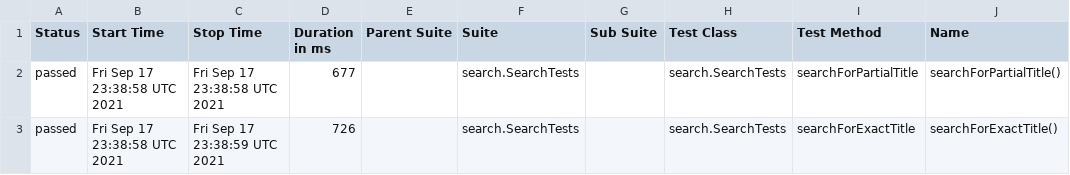
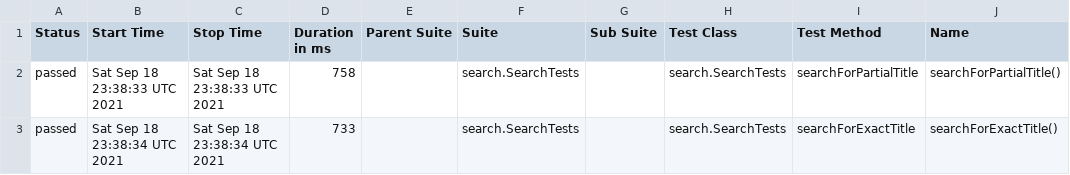
Before and after one commit to reinaldorossetti/playwright-java, a CSV file: chromium/data/suites.csv, drawn as a sheet; only a part is shown; the diff names each change by its address in the sheet, - before the commit and + after, or states it on an @@ line.

```diff
--- a/chromium/data/suites.csv
+++ b/chromium/data/suites.csv
-B2 (Start Time): Fri Sep 17 23:38:58 UTC 2021
+B2 (Start Time): Sat Sep 18 23:38:33 UTC 2021
-C2 (Stop Time): Fri Sep 17 23:38:58 UTC 2021
+C2 (Stop Time): Sat Sep 18 23:38:33 UTC 2021
-D2 (Duration in ms): 677
+D2 (Duration in ms): 758
-B3 (Start Time): Fri Sep 17 23:38:58 UTC 2021
+B3 (Start Time): Sat Sep 18 23:38:34 UTC 2021
-C3 (Stop Time): Fri Sep 17 23:38:59 UTC 2021
+C3 (Stop Time): Sat Sep 18 23:38:34 UTC 2021
-D3 (Duration in ms): 726
+D3 (Duration in ms): 733
```
Also changed, not shown: 17 other files.
